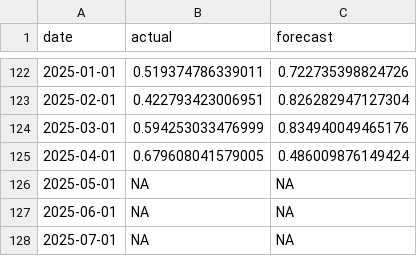
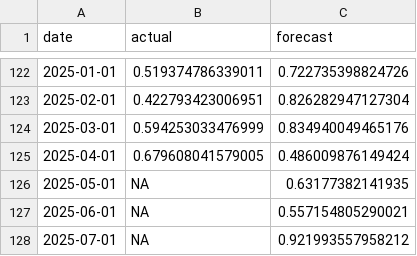
Before and after one commit to WHTang12/4308Group1, a CSV file: modelresults/ridge_forecast_3month_ahead.csv, drawn as a sheet; only a part is shown, gaps mark what is left out.

Commit message:
Add 6m 12m for ridge

```diff
--- a/modelresults/ridge_forecast_3month_ahead.csv
+++ b/modelresults/ridge_forecast_3month_ahead.csv
@@ -125,4 +125,4 @@
 "2025-04-01",0.679608041579005,0.486009876149424
-"2025-05-01",NA,NA
-"2025-06-01",NA,NA
-"2025-07-01",NA,NA
+"2025-05-01",NA,0.63177382141935
+"2025-06-01",NA,0.557154805290021
+"2025-07-01",NA,0.921993557958212
```
Also changed, not shown: 3 other files.
